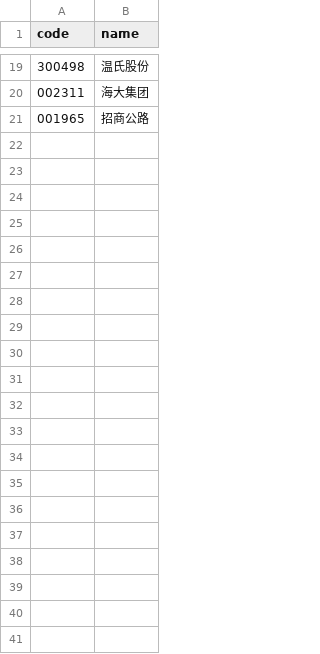
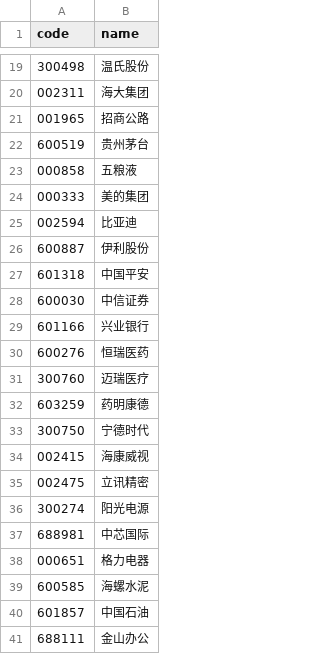
Before and after one commit to qinghuan0313/quant-strategy-platform, a CSV file: data/stock_list.csv, drawn as a sheet; only a part is shown, gaps mark what is left out.

```diff
--- a/data/stock_list.csv
+++ b/data/stock_list.csv
@@ -21 +21,21 @@ code,name
 001965,招商公路
+600519,贵州茅台
+000858,五粮液
+000333,美的集团
+002594,比亚迪
+600887,伊利股份
+601318,中国平安
+600030,中信证券
+601166,兴业银行
+600276,恒瑞医药
+300760,迈瑞医疗
+603259,药明康德
+300750,宁德时代
+002415,海康威视
+002475,立讯精密
+300274,阳光电源
+688981,中芯国际
+000651,格力电器
+600585,海螺水泥
+601857,中国石油
+688111,金山办公
```
Also changed, not shown: data/latest_signals.csv, data/prices/600036.csv, 40 other files.
